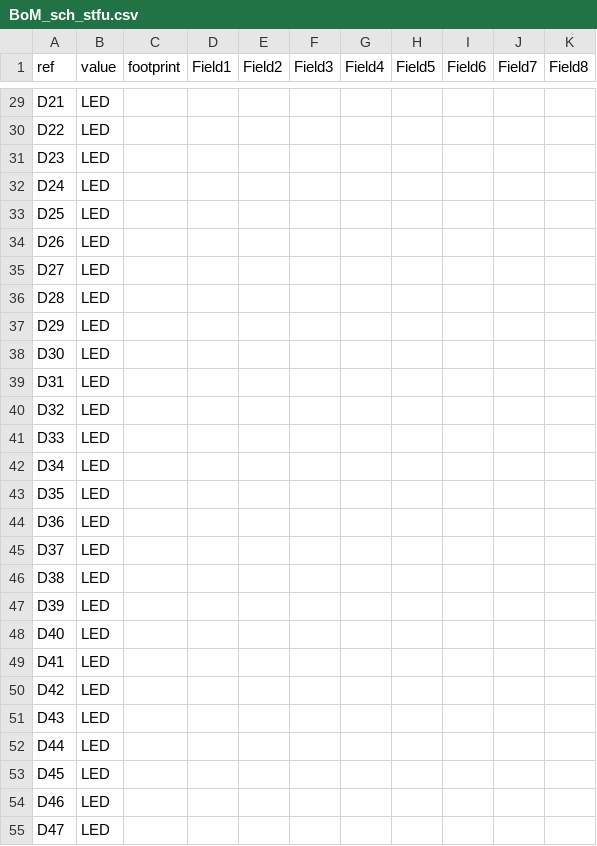
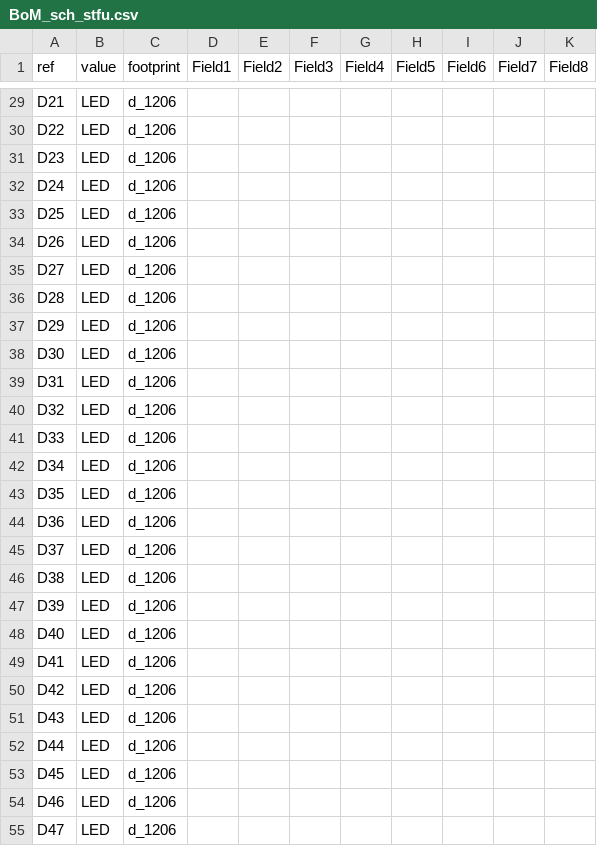
Before and after one commit to Anool/STFU_v1, a CSV file: BoM_sch_stfu.csv, drawn as a sheet; only a part is shown, gaps mark what is left out; the diff covers the shown part only; the diff names each change by its address in the sheet, - before the commit and + after, or states it on an @@ line.

```diff
--- a/BoM_sch_stfu.csv
+++ b/BoM_sch_stfu.csv
-C29:C55 (footprint): (empty)
+C29:C55 (footprint): d_1206
```
Also changed, not shown: 79 edited cells elsewhere in this file, BoM_pcb_stfu.csv, 27 other files.
